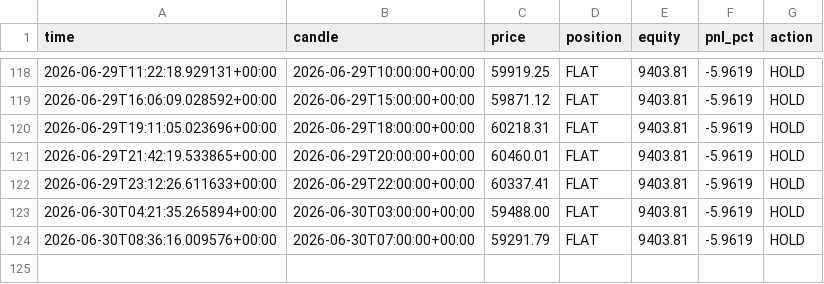
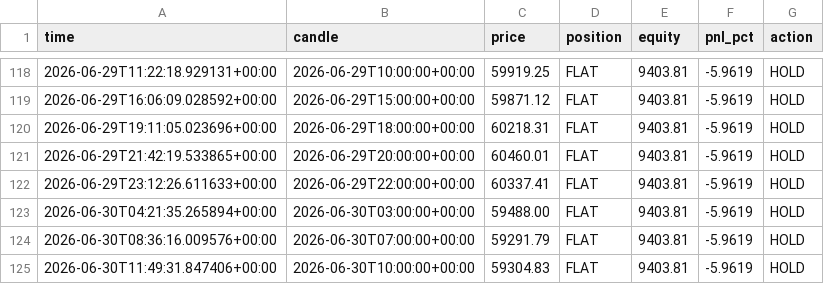
Before and after one commit to andresapontelegal-source/finanzas, a CSV file: state/live_equity.csv, drawn as a sheet; only a part is shown, gaps mark what is left out.

```diff
--- a/state/live_equity.csv
+++ b/state/live_equity.csv
@@ -124 +124,2 @@ time,candle,price,position,equity,pnl_pct,action
 2026-06-30T08:36:16.009576+00:00,2026-06-30T07:00:00+00:00,59291.79,FLAT,9403.81,-5.9619,HOLD
+2026-06-30T11:49:31.847406+00:00,2026-06-30T10:00:00+00:00,59304.83,FLAT,9403.81,-5.9619,HOLD
```
Also changed, not shown: 1 other file.
